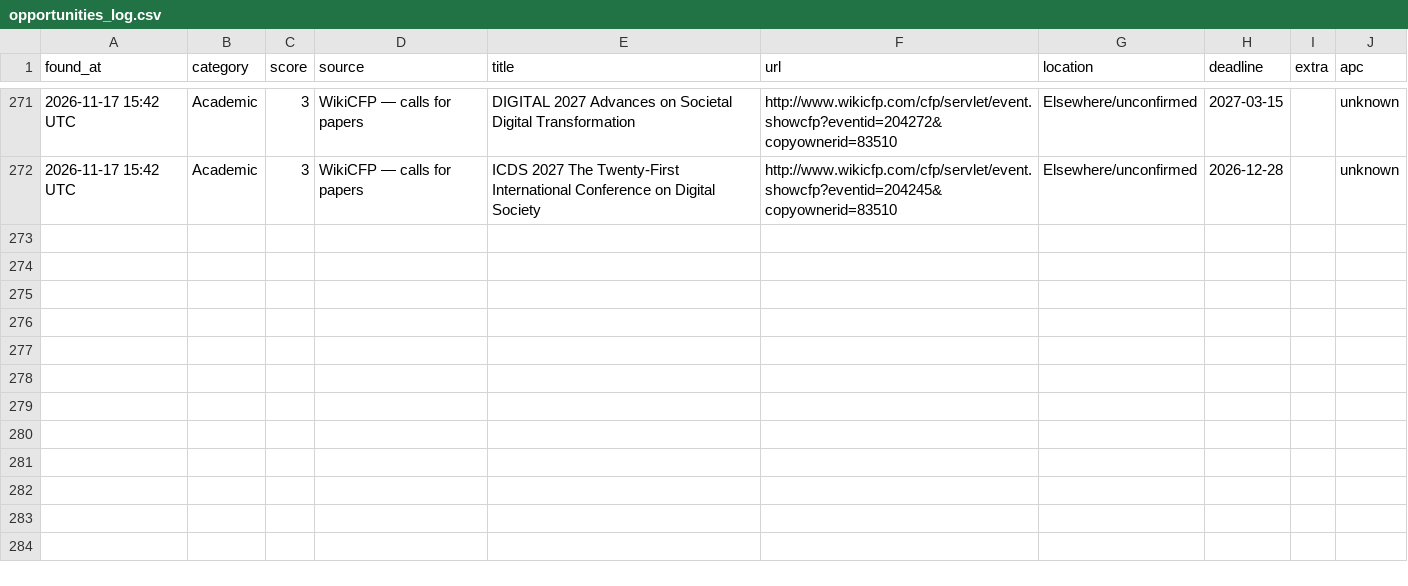
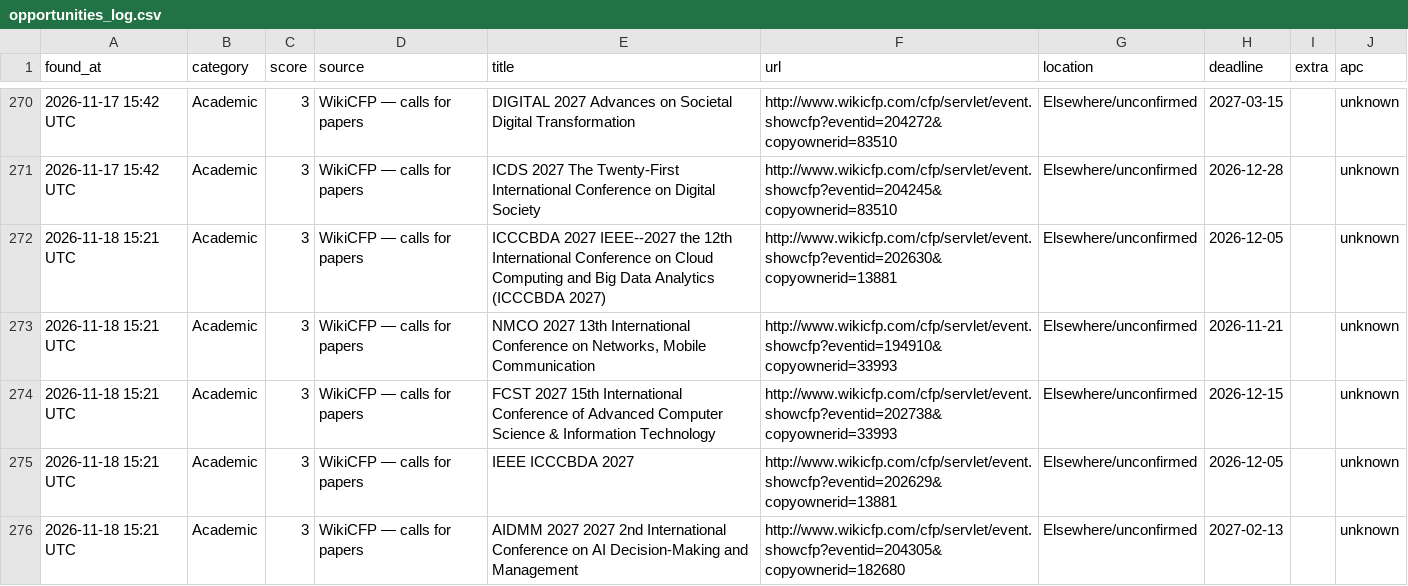
Before and after one commit to michaelouru-sw/ngo-opportunity-scanner, a CSV file: docs/data/opportunities_log.csv, drawn as a sheet; only a part is shown, gaps mark what is left out; the diff covers the shown part only; the diff names each change by its address in the sheet, - before the commit and + after, or states it on an @@ line.

```diff
--- a/docs/data/opportunities_log.csv
+++ b/docs/data/opportunities_log.csv
+row 272: 2026-11-18 15:21 UTC | Academic | 3 | WikiCFP — calls for papers | ICCCBDA 2027 IEEE--2027 the 12th International Conference on Cloud Computing and Big Data Analytics (ICCCBDA 2027) | http://www.wikicfp.com/cfp/servlet/event.showcfp?eventid=202630&copyownerid=13881 | Elsewhere/unconfirmed | 2026-12-05 |  | unknown
+row 273: 2026-11-18 15:21 UTC | Academic | 3 | WikiCFP — calls for papers | NMCO 2027 13th International Conference on Networks, Mobile Communication | http://www.wikicfp.com/cfp/servlet/event.showcfp?eventid=194910&copyownerid=33993 | Elsewhere/unconfirmed | 2026-11-21 |  | unknown
+row 274: 2026-11-18 15:21 UTC | Academic | 3 | WikiCFP — calls for papers | FCST 2027 15th International Conference of Advanced Computer Science & Information Technology | http://www.wikicfp.com/cfp/servlet/event.showcfp?eventid=202738&copyownerid=33993 | Elsewhere/unconfirmed | 2026-12-15 |  | unknown
+row 275: 2026-11-18 15:21 UTC | Academic | 3 | WikiCFP — calls for papers | IEEE ICCCBDA 2027 | http://www.wikicfp.com/cfp/servlet/event.showcfp?eventid=202629&copyownerid=13881 | Elsewhere/unconfirmed | 2026-12-05 |  | unknown
+row 276: 2026-11-18 15:21 UTC | Academic | 3 | WikiCFP — calls for papers | AIDMM 2027 2027 2nd International Conference on AI Decision-Making and Management | http://www.wikicfp.com/cfp/servlet/event.showcfp?eventid=204305&copyownerid=182680 | Elsewhere/unconfirmed | 2027-02-13 |  | unknown
```
Also changed, not shown: 5 added rows and 1 removed row elsewhere in this file, opportunities_log.csv, 2 other files.
